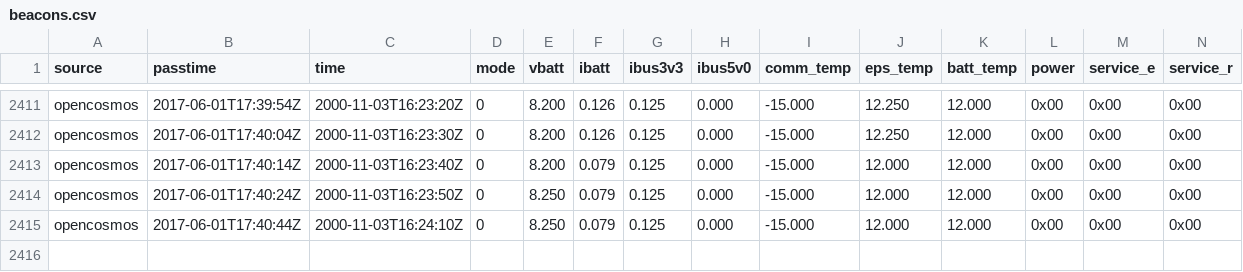
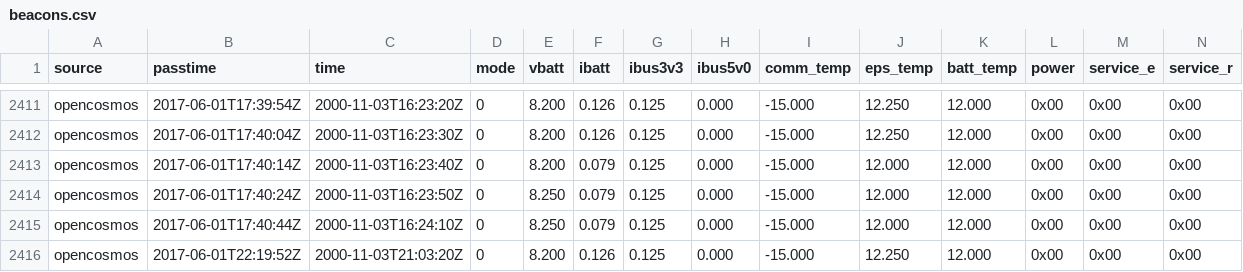
Before and after one commit to opencosmos/qb01-beacon-decoder, a CSV file: beacons.csv, drawn as a sheet; only a part is shown, gaps mark what is left out; rows hold the shown columns only; the diff names each change by its address in the sheet, - before the commit and + after, or states it on an @@ line.

```diff
--- a/beacons.csv
+++ b/beacons.csv
+row 2416: opencosmos | 2017-06-01T22:19:52Z | 2000-11-03T21:03:20Z | 0 | 8.200 | 0.126 | 0.125 | 0.000 | -15.000 | 12.250 | 12.000 | 0x00 | 0x00 | 0x00
```
Also changed, not shown: 1 other file.
